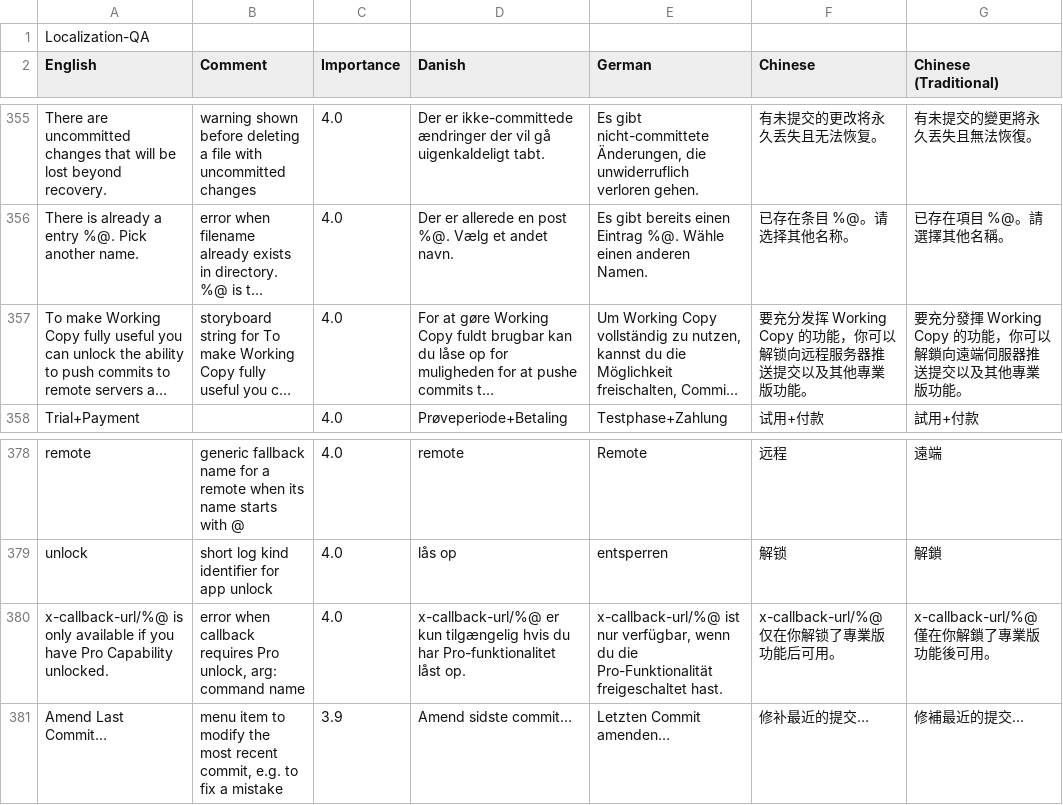
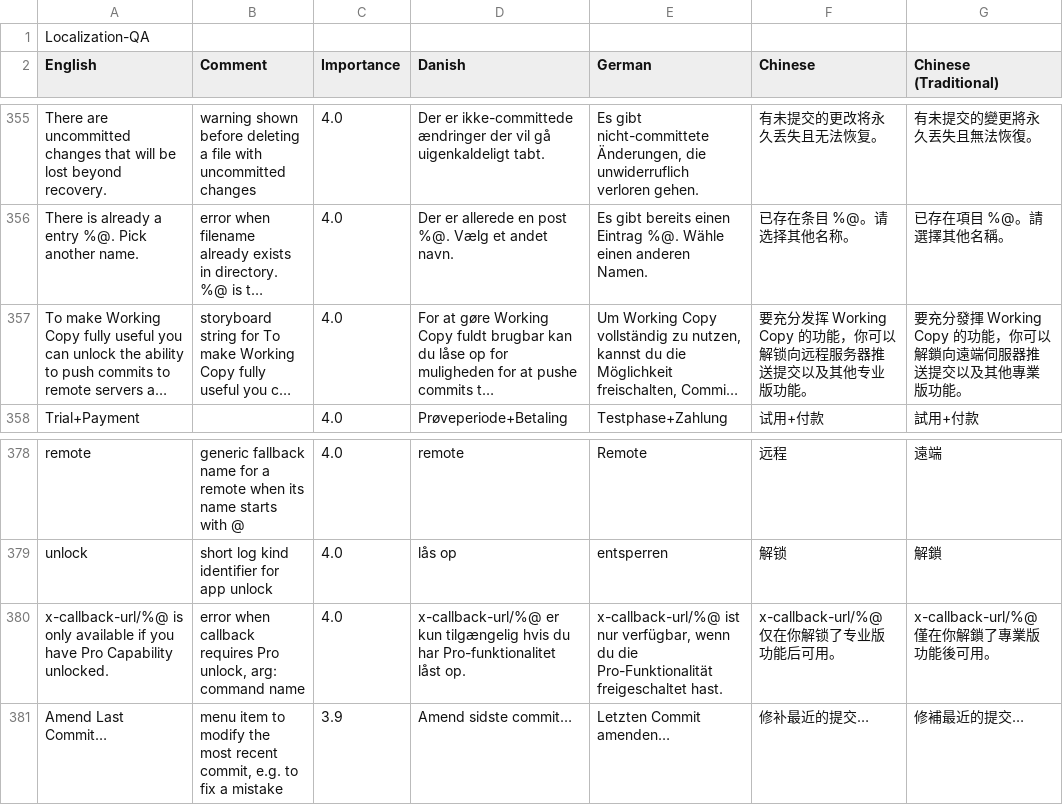
Before and after one commit to elvisdragonmao/working-copy-i18n-zh, a CSV file: localization.csv, drawn as a sheet; only a part is shown, gaps mark what is left out; long unchanged cells end in …; the diff covers the shown part only; the diff names each change by its address in the sheet, - before the commit and + after, or states it on an @@ line.

```diff
--- a/localization.csv
+++ b/localization.csv
-F357 (Chinese): …以及其他專業版功能。
+F357 (Chinese): …以及其他专业版功能。
-F380 (Chinese): x-callback-url/%@ 仅在你解锁了專業版功能后可用。
+F380 (Chinese): x-callback-url/%@ 仅在你解锁了专业版功能后可用。
```
Also changed, not shown: 10 edited cells elsewhere in this file, 1 other file.
